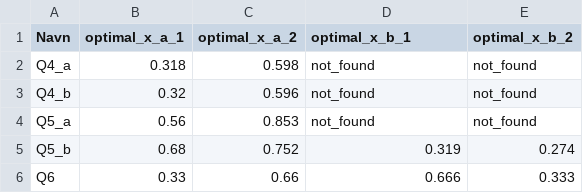
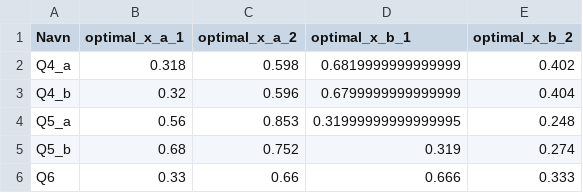
Before and after one commit to NumEconCopenhagen/projects-2024-andreas-og-magnus, a CSV file: inauguralproject/min_tabel.csv, drawn as a sheet.

Commit message:
flere tal i tabel

```diff
--- a/inauguralproject/min_tabel.csv
+++ b/inauguralproject/min_tabel.csv
@@ -1,5 +1,5 @@
 Navn,optimal_x_a_1,optimal_x_a_2,optimal_x_b_1,optimal_x_b_2
-Q4_a,0.318,0.598,not_found,not_found
-Q4_b,0.32,0.596,not_found,not_found
-Q5_a,0.56,0.853,not_found,not_found
+Q4_a,0.318,0.598,0.6819999999999999,0.402
+Q4_b,0.32,0.596,0.6799999999999999,0.404
+Q5_a,0.56,0.853,0.31999999999999995,0.248
 Q5_b,0.68,0.752,0.319,0.274
```
Also changed, not shown: 1 other file.
